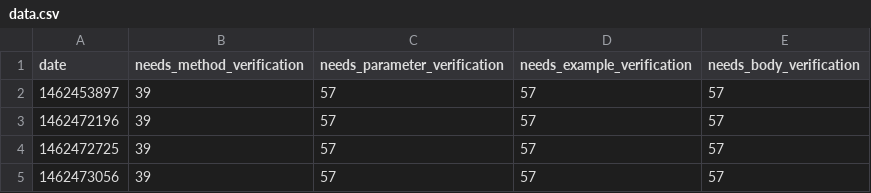
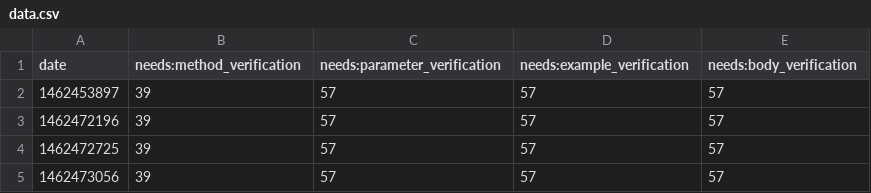
Before and after one commit to sdague/rst-burndown, a CSV file: data.csv, drawn as a sheet.

Commit message:
fix titles

```diff
--- a/data.csv
+++ b/data.csv
@@ -1,2 +1,2 @@
-date,needs_method_verification,needs_parameter_verification,needs_example_verification,needs_body_verification
+date,needs:method_verification,needs:parameter_verification,needs:example_verification,needs:body_verification
 1462453897,39,57,57,57
```
